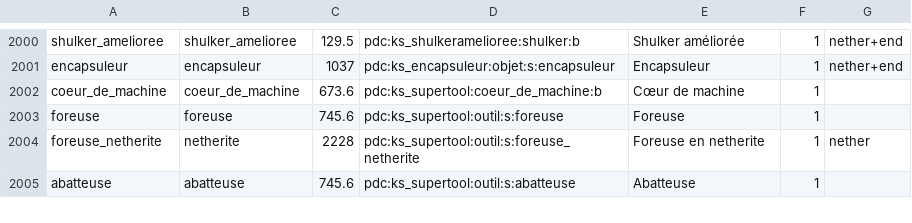
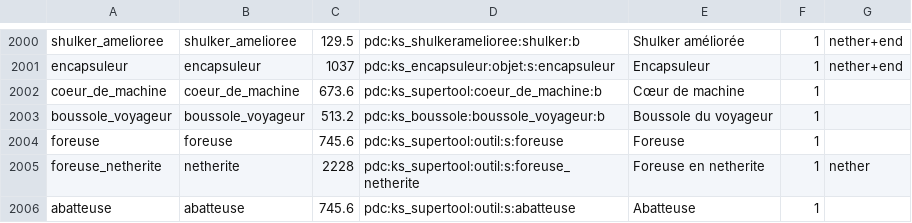
Before and after one commit to Maxster33/Kalium_depot, a CSV file: KS_Economy/src/main/resources/rachats.csv, drawn as a sheet; only a part is shown, gaps mark what is left out.

```diff
--- a/KS_Economy/src/main/resources/rachats.csv
+++ b/KS_Economy/src/main/resources/rachats.csv
@@ -2002,2 +2002,3 @@ encapsuleur;encapsuleur;1037;pdc:ks_encapsuleur:objet:s:encapsuleur;Encapsuleur;
 coeur_de_machine;coeur_de_machine;673.6;pdc:ks_supertool:coeur_de_machine:b;Cœur de machine;1;
+boussole_voyageur;boussole_voyageur;513.2;pdc:ks_boussole:boussole_voyageur:b;Boussole du voyageur;1;
 foreuse;foreuse;745.6;pdc:ks_supertool:outil:s:foreuse;Foreuse;1;
```
Also changed, not shown: 7 other files.
